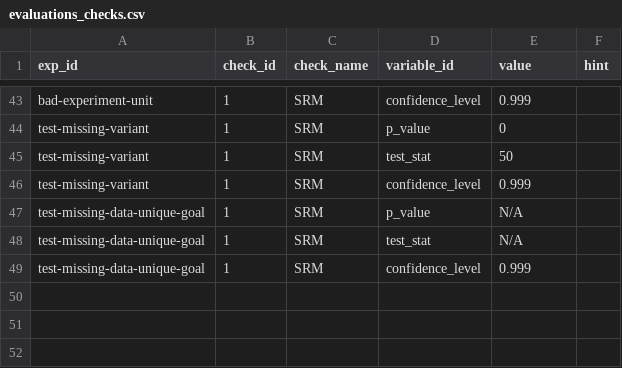
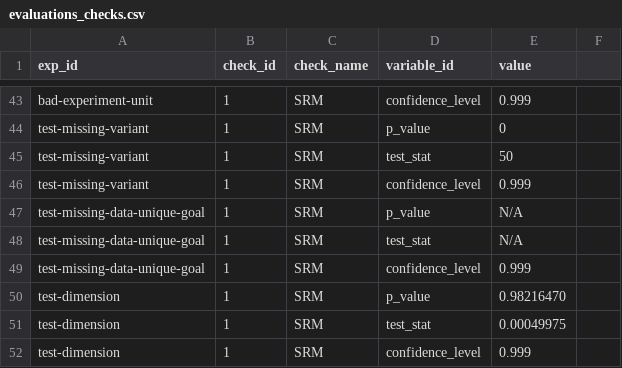
Before and after one commit to avast/ep-stats, a CSV file: src/epstats/toolkit/testing/resources/evaluations_checks.csv, drawn as a sheet; only a part is shown, gaps mark what is left out; the diff names each change by its address in the sheet, - before the commit and + after, or states it on an @@ line.

```diff
--- a/src/epstats/toolkit/testing/resources/evaluations_checks.csv
+++ b/src/epstats/toolkit/testing/resources/evaluations_checks.csv
-F1: hint
+F1: (empty)
+row 50: test-dimension | 1 | SRM | p_value | 0.98216470
+row 51: test-dimension | 1 | SRM | test_stat | 0.00049975
+row 52: test-dimension | 1 | SRM | confidence_level | 0.999
```
Also changed, not shown: src/epstats/toolkit/testing/resources/evaluations_exposures.csv, src/epstats/toolkit/testing/resources/evaluations_metrics.csv, 14 other files.
